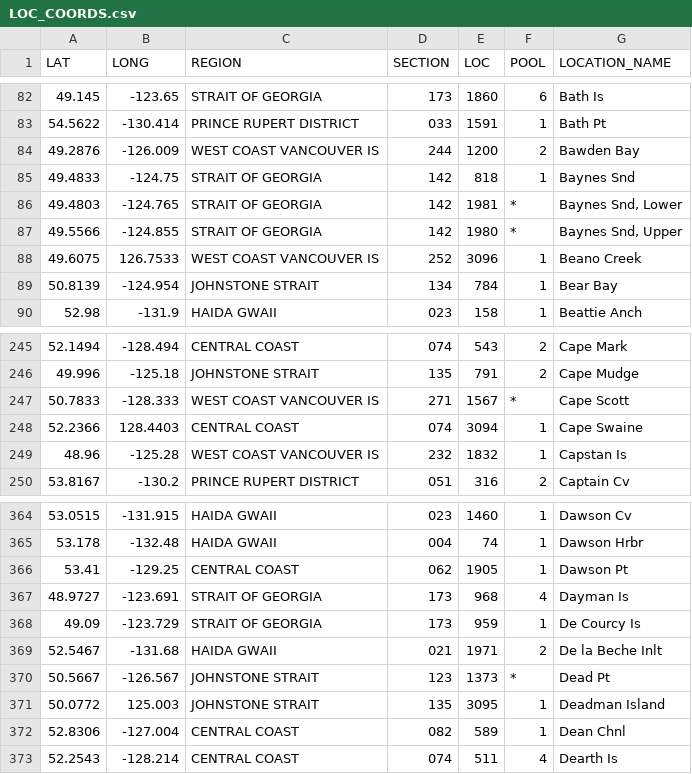
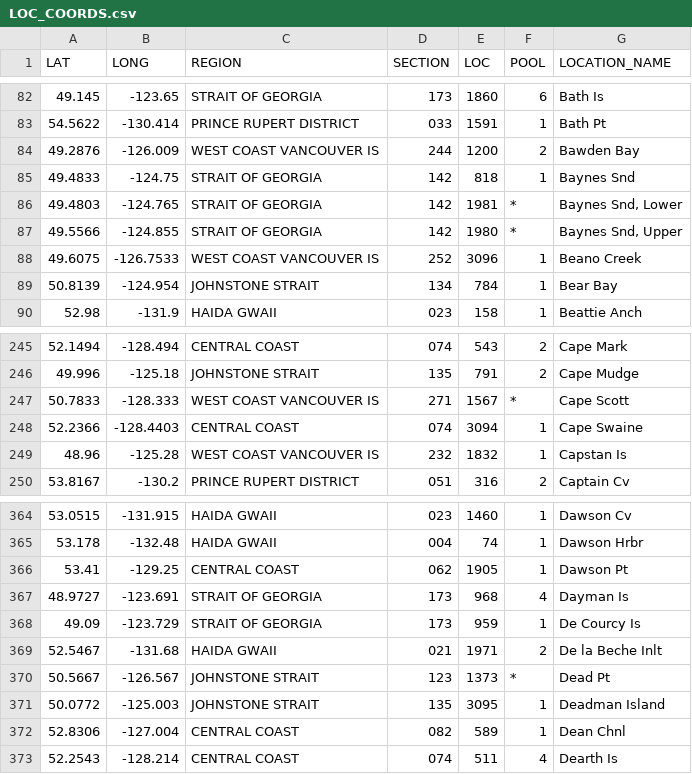
Before and after one commit to dkokamoto/BC_Herring_Data, a CSV file: 1_Data/LOC_COORDS.csv, drawn as a sheet; only a part is shown, gaps mark what is left out.

```diff
--- a/1_Data/LOC_COORDS.csv
+++ b/1_Data/LOC_COORDS.csv
@@ -87,3 +87,3 @@
 49.5566,-124.855,"STRAIT OF GEORGIA","142","1980","*","Baynes Snd, Upper"
-49.6075,126.7533,"WEST COAST VANCOUVER IS","252","3096","1","Beano Creek"
+49.6075,-126.7533,"WEST COAST VANCOUVER IS","252","3096","1","Beano Creek"
 50.8139,-124.954,"JOHNSTONE STRAIT","134","784","1","Bear Bay"
@@ -247,3 +247,3 @@
 50.7833,-128.333,"WEST COAST VANCOUVER IS","271","1567","*","Cape Scott"
-52.2366,128.4403,"CENTRAL COAST","074","3094","1","Cape Swaine"
+52.2366,-128.4403,"CENTRAL COAST","074","3094","1","Cape Swaine"
 48.96,-125.28,"WEST COAST VANCOUVER IS","232","1832","1","Capstan Is"
@@ -370,3 +370,3 @@
 50.5667,-126.567,"JOHNSTONE STRAIT","123","1373","*","Dead Pt"
-50.0772,125.003,"JOHNSTONE STRAIT","135","3095","1","Deadman Island"
+50.0772,-125.003,"JOHNSTONE STRAIT","135","3095","1","Deadman Island"
 52.8306,-127.004,"CENTRAL COAST","082","589","1","Dean Chnl"
```
Also changed, not shown: 1_Data/SECTION_COORDS.csv, 4 other files.
